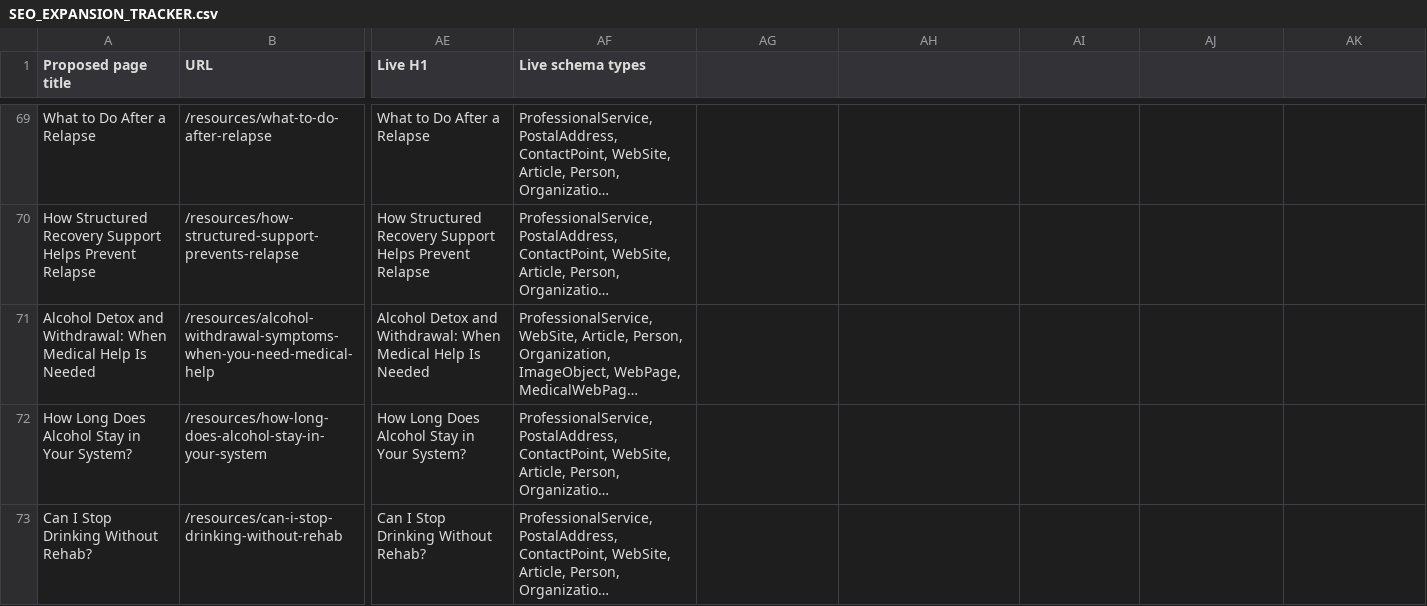
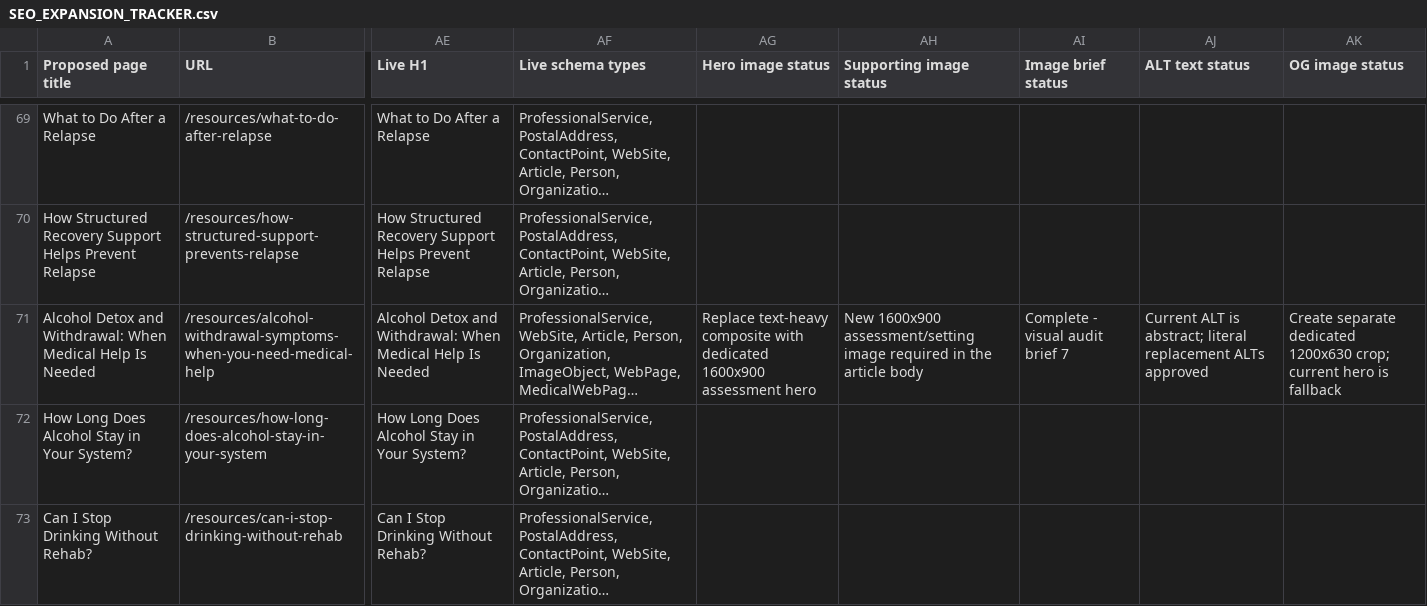
Before and after one commit to IRNhub/insight-recovery-network, a CSV file: SEO_EXPANSION_TRACKER.csv, drawn as a sheet; only a part is shown, gaps mark what is left out; long unchanged cells end in …; the diff covers the shown part only; the diff names each change by its address in the sheet, - before the commit and + after, or states it on an @@ line.

Commit message:
Document SEO visual asset workflow

```diff
--- a/SEO_EXPANSION_TRACKER.csv
+++ b/SEO_EXPANSION_TRACKER.csv
-AG1: (empty)
+AG1: Hero image status
-AH1: (empty)
+AH1: Supporting image status
-AI1: (empty)
+AI1: Image brief status
-AJ1: (empty)
+AJ1: ALT text status
-AK1: (empty)
+AK1: OG image status
-AG71 (Hero image status): (empty)
+AG71 (Hero image status): Replace text-heavy composite with dedicated 1600x900 assessment hero
-AH71 (Supporting image status): (empty)
+AH71 (Supporting image status): New 1600x900 assessment/setting image required in the article body
-AI71 (Image brief status): (empty)
+AI71 (Image brief status): Complete - visual audit brief 7
-AJ71 (ALT text status): (empty)
+AJ71 (ALT text status): Current ALT is abstract; literal replacement ALTs approved
-AK71 (OG image status): (empty)
+AK71 (OG image status): Create separate dedicated 1200x630 crop; current hero is fallback
```
Also changed, not shown: 35 edited cells elsewhere in this file, 3 other files.
